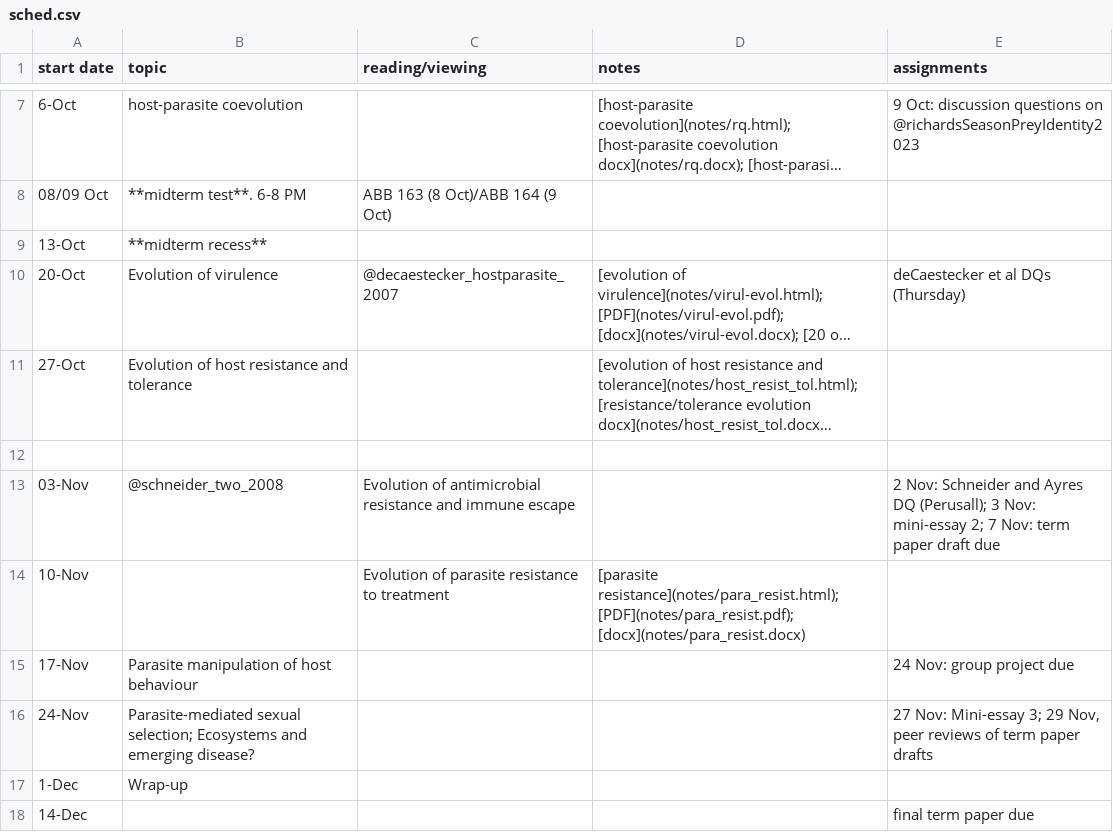
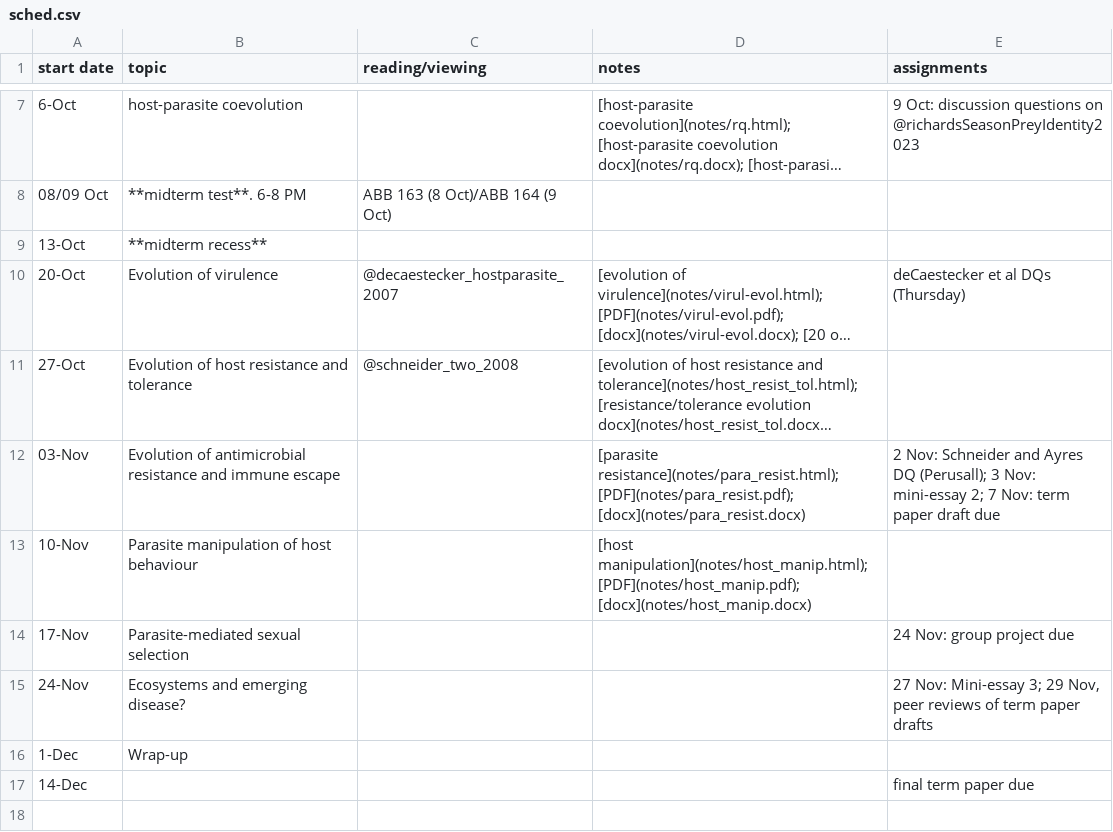
Before and after one commit to bbolker/bio4ae3, a CSV file: sched.csv, drawn as a sheet; only a part is shown, gaps mark what is left out; long unchanged cells end in …; removed rows and columns are numbered as before the commit, all else as after; the diff names each change by its address in the sheet, - before the commit and + after, or states it on an @@ line.

Commit message:
host manip etc

```diff
--- a/sched.csv
+++ b/sched.csv
-C11 (reading/viewing): (empty)
+C11 (reading/viewing): @schneider_two_2008
-row 12: (empty)
-B12 (topic): @schneider_two_2008
+B12 (topic): Evolution of antimicrobial resistance and immune escape
-C12 (reading/viewing): Evolution of antimicrobial resistance and immune escape
+C12 (reading/viewing): (empty)
-D12 (notes): (empty)
+D12 (notes): [parasite resistance](notes/para_resist.html); [PDF](notes/para_resist.pdf); [docx](notes/para_resist.docx)
-B13 (topic): (empty)
+B13 (topic): Parasite manipulation of host behaviour
-C13 (reading/viewing): Evolution of parasite resistance to treatment
+C13 (reading/viewing): (empty)
-D13 (notes): [parasite resistance](notes/para_resist.html); [PDF](notes/para_resist.pdf); [docx](notes/para_resist.docx)
+D13 (notes): [host manipulation](notes/host_manip.html); [PDF](notes/host_manip.pdf); [docx](notes/host_manip.docx)
-B14 (topic): Parasite manipulation of host behaviour
+B14 (topic): Parasite-mediated sexual selection
-B15 (topic): Parasite-mediated sexual selection; Ecosystems and…
+B15 (topic): Ecosystems and…
```
Also changed, not shown: 6 other files.
